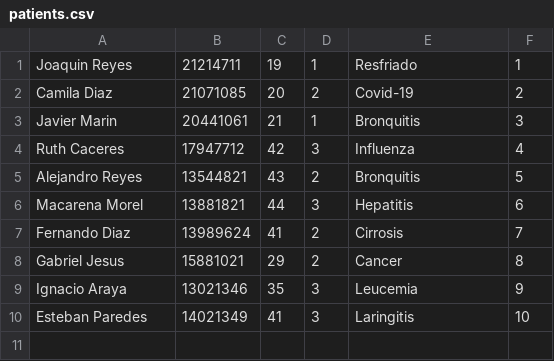
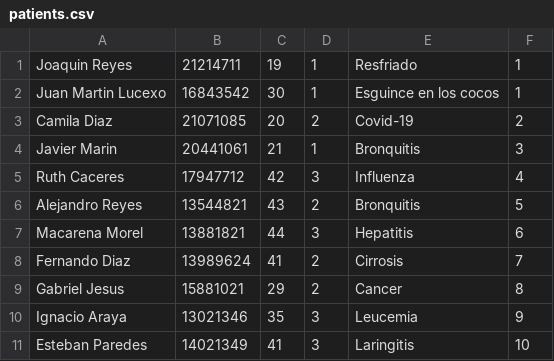
Before and after one commit to Melinnaaa/Proyecto-POO1, a CSV file: Hospital/patients.csv, drawn as a sheet.

```diff
--- a/Hospital/patients.csv
+++ b/Hospital/patients.csv
@@ -1,2 +1,3 @@
 Joaquin Reyes,21214711,19,1,Resfriado,1
+Juan Martin Lucexo,16843542,30,1,Esguince en los cocos,1
 Camila Diaz,21071085,20,2,Covid-19,2
```
Also changed, not shown: 9 other files.
